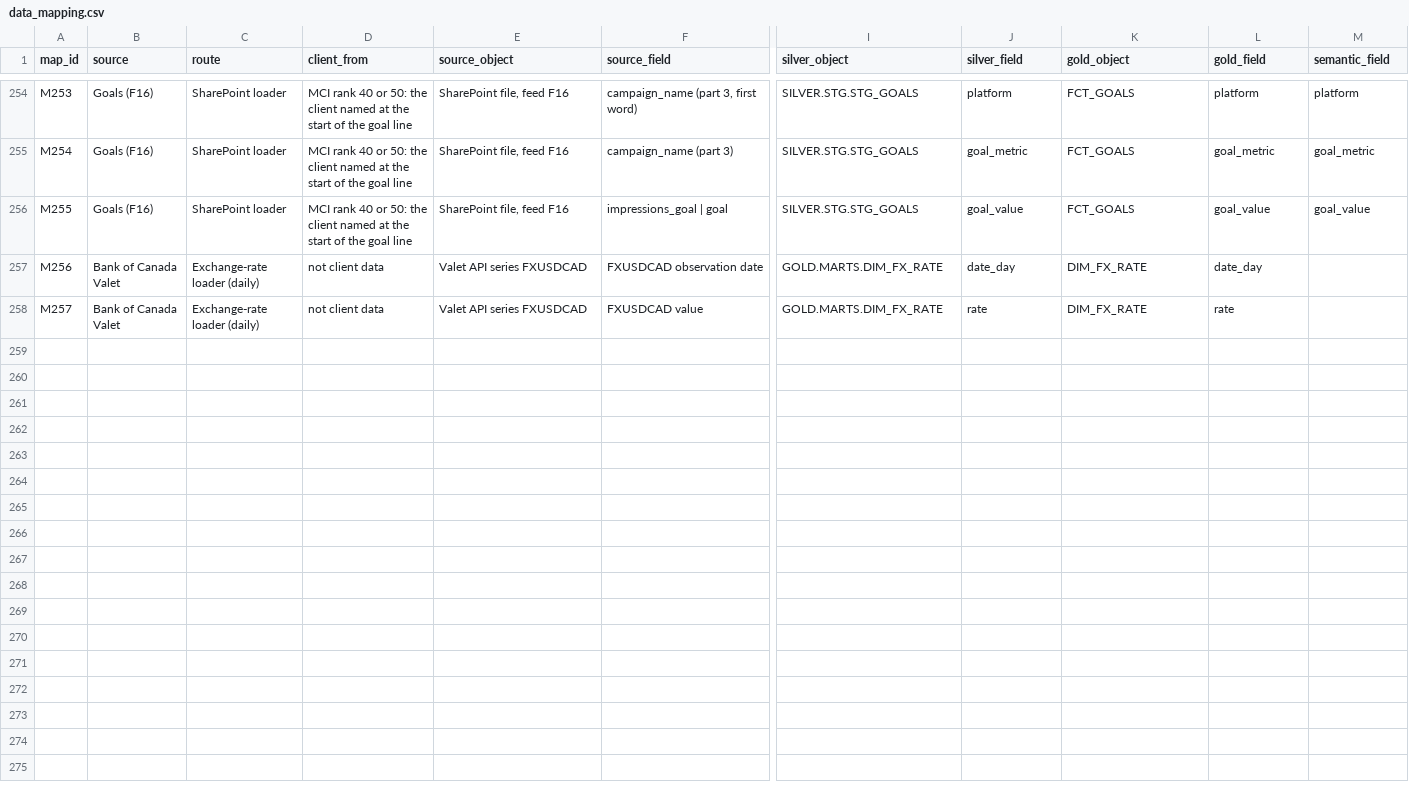
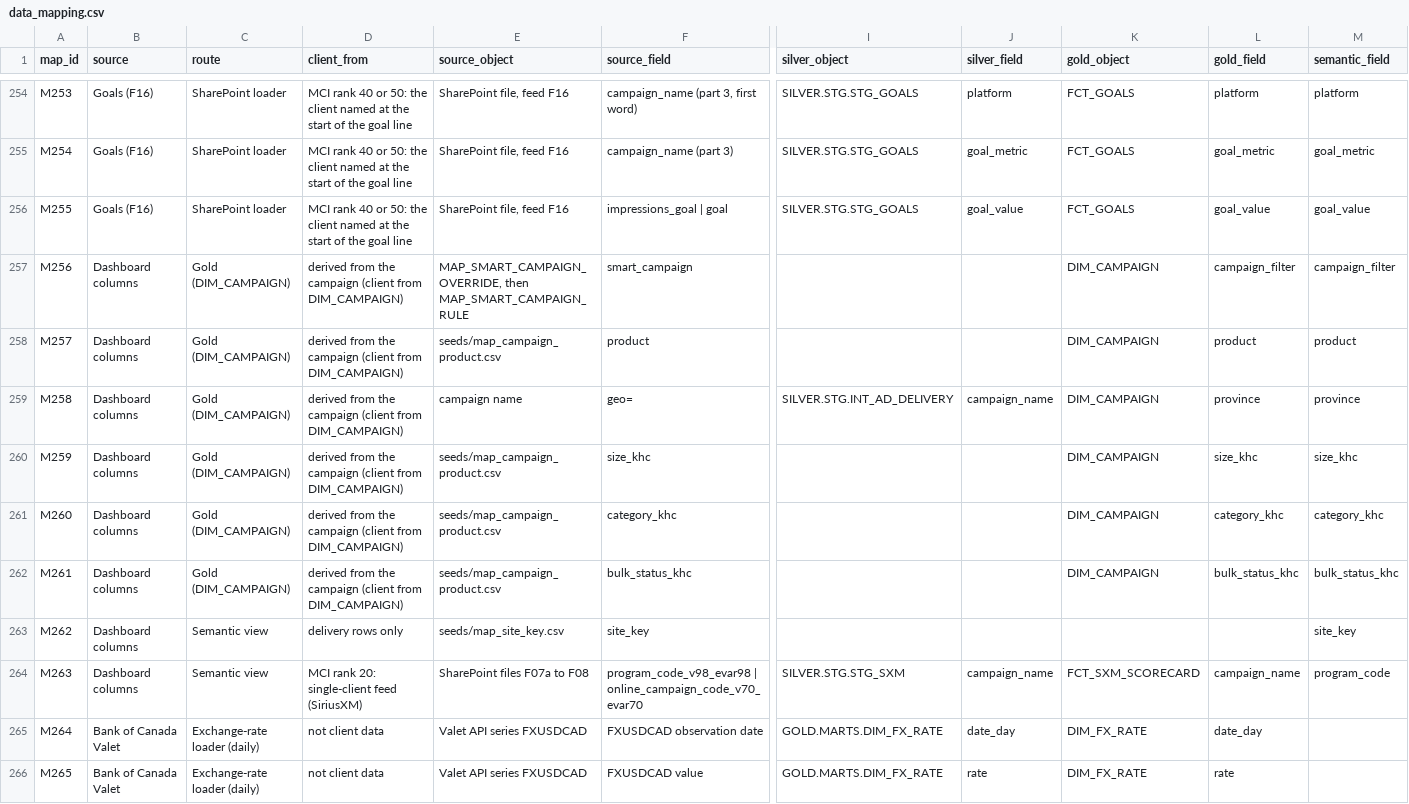
Before and after one commit to BooleanData-Systems/Epitaph-Group, a CSV file: specs/data_mapping.csv, drawn as a sheet; only a part is shown, gaps mark what is left out; addresses are those after the commit; rows hold the shown columns only; the diff names each change by its address in the sheet, - before the commit and + after, or states it on an @@ line.

Commit message:
Add missing dashboard columns to the model and keep outcome rows on "not in" filters
- Add campaign_filter, product, province and the KHC product fields to DIM_CAMPAIGN
- Add site_key (map_site_key seed) and program_code to the semantic view
- New seeds map_site_key.csv and map_campaign_product.csv, with their control tables
- omni_build.py: add "All outcomes" only to "in" filters on delivery-only columns, so
  "not in" filters no longer drop conversions, sessions and other outcome rows
- Regenerated semantic view, Omni model and build sheets; test for site key and campaign filter

```diff
--- a/specs/data_mapping.csv
+++ b/specs/data_mapping.csv
+row 257: M256 | Dashboard columns | Gold (DIM_CAMPAIGN) | derived from the campaign (client from DIM_CAMPAIGN) | MAP_SMART_CAMPAIGN_OVERRIDE, then MAP_SMART_CAMPAIGN_RULE | smart_campaign |  |  | DIM_CAMPAIGN | campaign_filter | campaign_filter
+row 258: M257 | Dashboard columns | Gold (DIM_CAMPAIGN) | derived from the campaign (client from DIM_CAMPAIGN) | seeds/map_campaign_product.csv | product |  |  | DIM_CAMPAIGN | product | product
+row 259: M258 | Dashboard columns | Gold (DIM_CAMPAIGN) | derived from the campaign (client from DIM_CAMPAIGN) | campaign name | geo= | SILVER.STG.INT_AD_DELIVERY | campaign_name | DIM_CAMPAIGN | province | province
+row 260: M259 | Dashboard columns | Gold (DIM_CAMPAIGN) | derived from the campaign (client from DIM_CAMPAIGN) | seeds/map_campaign_product.csv | size_khc |  |  | DIM_CAMPAIGN | size_khc | size_khc
+row 261: M260 | Dashboard columns | Gold (DIM_CAMPAIGN) | derived from the campaign (client from DIM_CAMPAIGN) | seeds/map_campaign_product.csv | category_khc |  |  | DIM_CAMPAIGN | category_khc | category_khc
+row 262: M261 | Dashboard columns | Gold (DIM_CAMPAIGN) | derived from the campaign (client from DIM_CAMPAIGN) | seeds/map_campaign_product.csv | bulk_status_khc |  |  | DIM_CAMPAIGN | bulk_status_khc | bulk_status_khc
+row 263: M262 | Dashboard columns | Semantic view | delivery rows only | seeds/map_site_key.csv | site_key |  |  |  |  | site_key
+row 264: M263 | Dashboard columns | Semantic view | MCI rank 20: single-client feed (SiriusXM) | SharePoint files F07a to F08 | program_code_v98_evar98 | online_campaign_code_v70_evar70 | SILVER.STG.STG_SXM | campaign_name | FCT_SXM_SCORECARD | campaign_name | program_code
-A265 (map_id): M256
+A265 (map_id): M264
-A266 (map_id): M257
+A266 (map_id): M265
```
Also changed, not shown: 26 other files.
